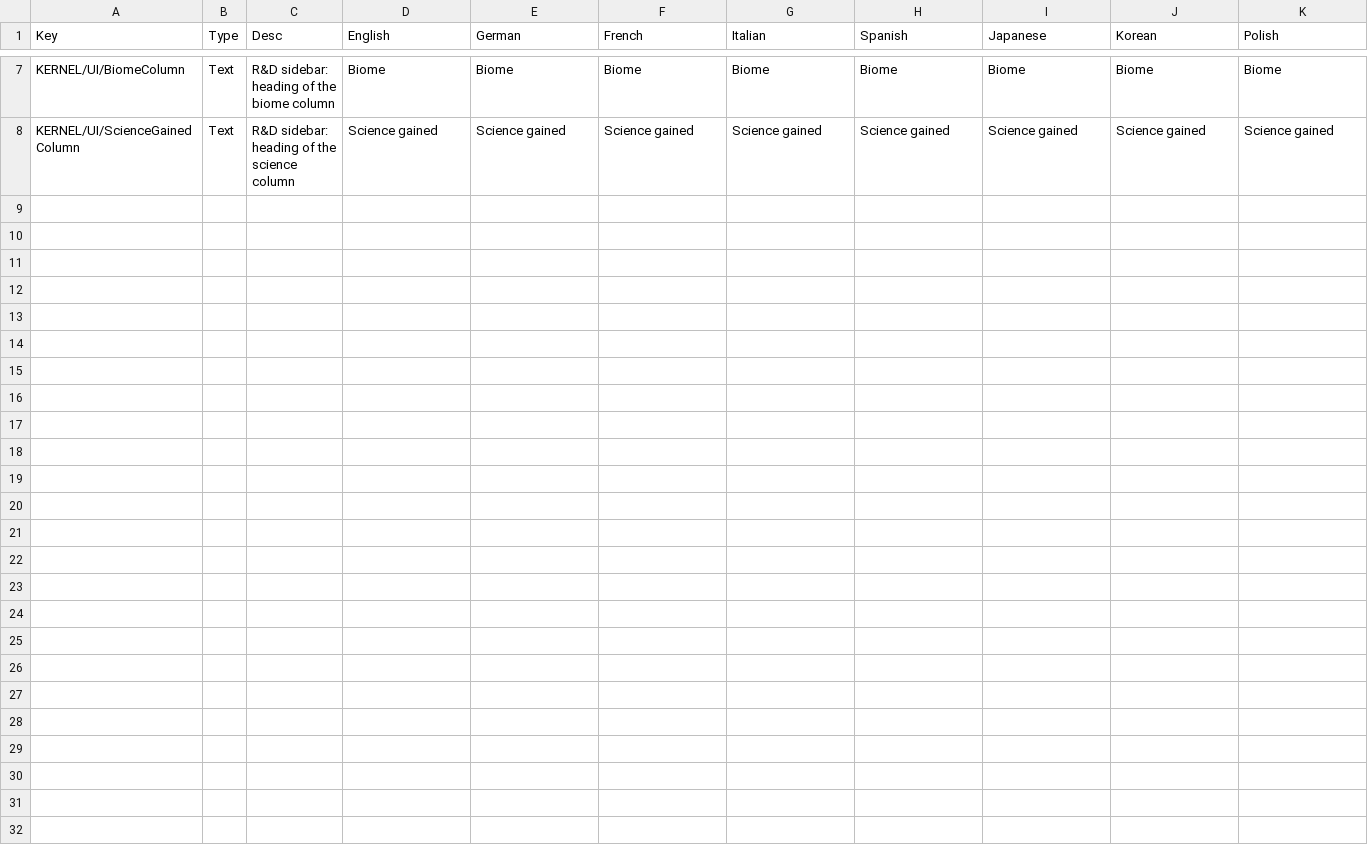
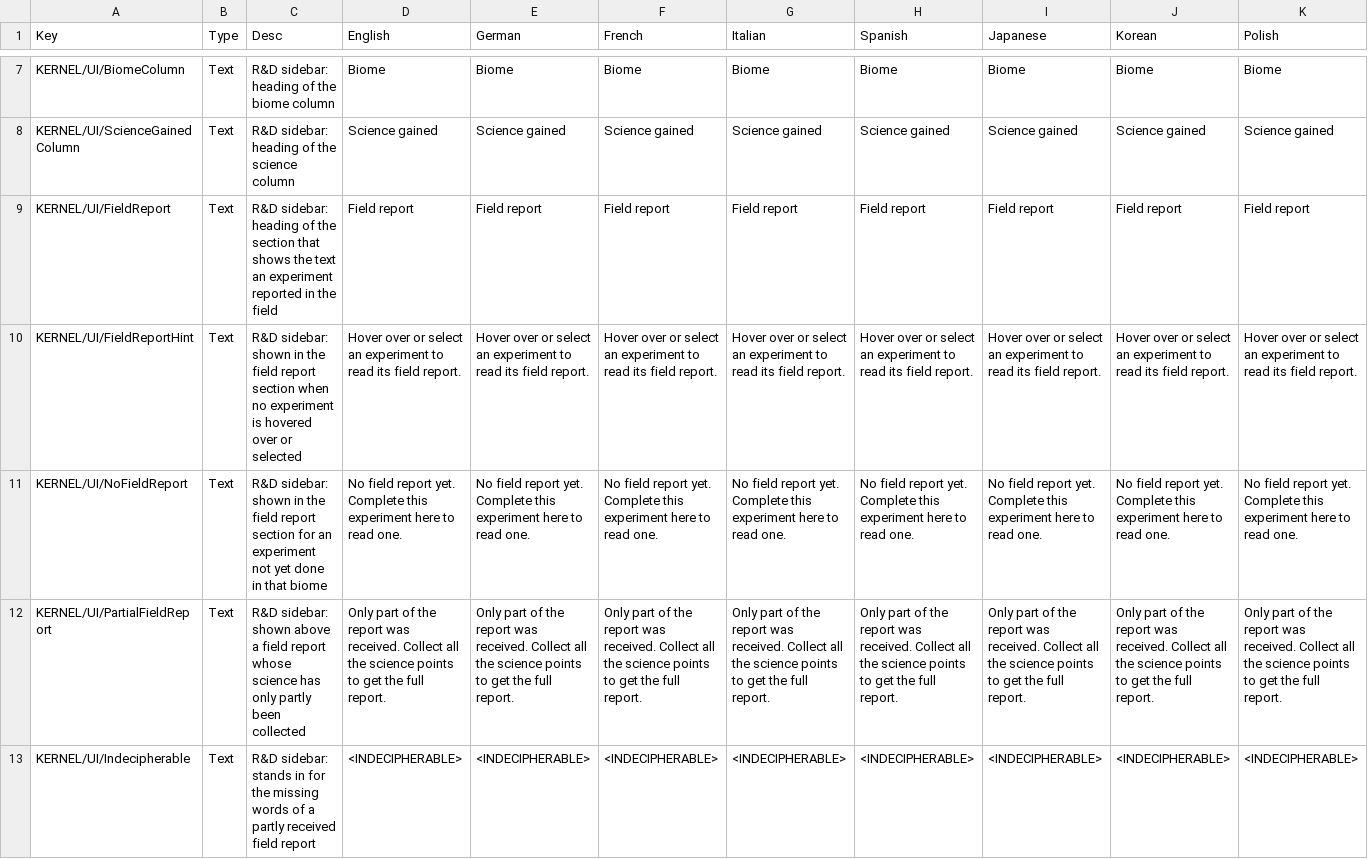
Before and after one commit to BillMeabrod/KERNEL, a CSV file: Assets/KERNEL/Copied/localizations/kernel_localization.csv, drawn as a sheet; only a part is shown, gaps mark what is left out; rows hold the shown columns only; the diff names each change by its address in the sheet, - before the commit and + after, or states it on an @@ line.

```diff
--- a/Assets/KERNEL/Copied/localizations/kernel_localization.csv
+++ b/Assets/KERNEL/Copied/localizations/kernel_localization.csv
+row 9: KERNEL/UI/FieldReport | Text | R&D sidebar: heading of the section that shows the text an experiment reported in the field | Field report | Field report | Field report | Field report | Field report | Field report | Field report | Field report
+row 10: KERNEL/UI/FieldReportHint | Text | R&D sidebar: shown in the field report section when no experiment is hovered over or selected | Hover over or select an experiment to read its field report. | Hover over or select an experiment to read its field report. | Hover over or select an experiment to read its field report. | Hover over or select an experiment to read its field report. | Hover over or select an experiment to read its field report. | Hover over or select an experiment to read its field report. | Hover over or select an experiment to read its field report. | Hover over or select an experiment to read its field report.
+row 11: KERNEL/UI/NoFieldReport | Text | R&D sidebar: shown in the field report section for an experiment not yet done in that biome | No field report yet. Complete this experiment here to read one. | No field report yet. Complete this experiment here to read one. | No field report yet. Complete this experiment here to read one. | No field report yet. Complete this experiment here to read one. | No field report yet. Complete this experiment here to read one. | No field report yet. Complete this experiment here to read one. | No field report yet. Complete this experiment here to read one. | No field report yet. Complete this experiment here to read one.
+row 12: KERNEL/UI/PartialFieldReport | Text | R&D sidebar: shown above a field report whose science has only partly been collected | Only part of the report was received. Collect all the science points to get the full report. | Only part of the report was received. Collect all the science points to get the full report. | Only part of the report was received. Collect all the science points to get the full report. | Only part of the report was received. Collect all the science points to get the full report. | Only part of the report was received. Collect all the science points to get the full report. | Only part of the report was received. Collect all the science points to get the full report. | Only part of the report was received. Collect all the science points to get the full report. | Only part of the report was received. Collect all the science points to get the full report.
+row 13: KERNEL/UI/Indecipherable | Text | R&D sidebar: stands in for the missing words of a partly received field report | <INDECIPHERABLE> | <INDECIPHERABLE> | <INDECIPHERABLE> | <INDECIPHERABLE> | <INDECIPHERABLE> | <INDECIPHERABLE> | <INDECIPHERABLE> | <INDECIPHERABLE>
```
Also changed, not shown: 19 other files.
